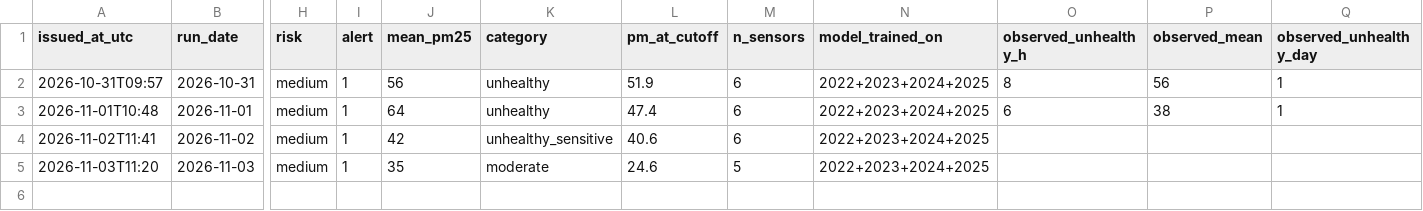
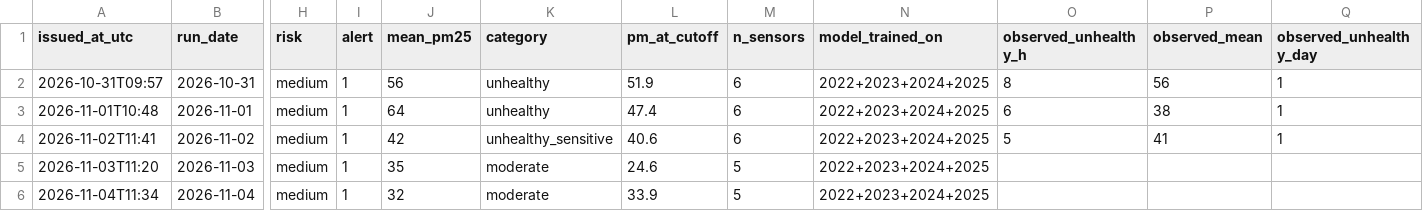
Before and after one commit to erjigit7/smog-bishkek, a CSV file: forecasts/forecasts.csv, drawn as a sheet; only a part is shown, gaps mark what is left out; rows hold the shown columns only; the diff names each change by its address in the sheet, - before the commit and + after, or states it on an @@ line.

```diff
--- a/forecasts/forecasts.csv
+++ b/forecasts/forecasts.csv
-O4 (observed_unhealthy_h): (empty)
+O4 (observed_unhealthy_h): 5
-P4 (observed_mean): (empty)
+P4 (observed_mean): 41
-Q4 (observed_unhealthy_day): (empty)
+Q4 (observed_unhealthy_day): 1
+row 6: 2026-11-04T11:34 | 2026-11-04 | medium | 1 | 32 | moderate | 33.9 | 5 | 2022+2023+2024+2025
```
